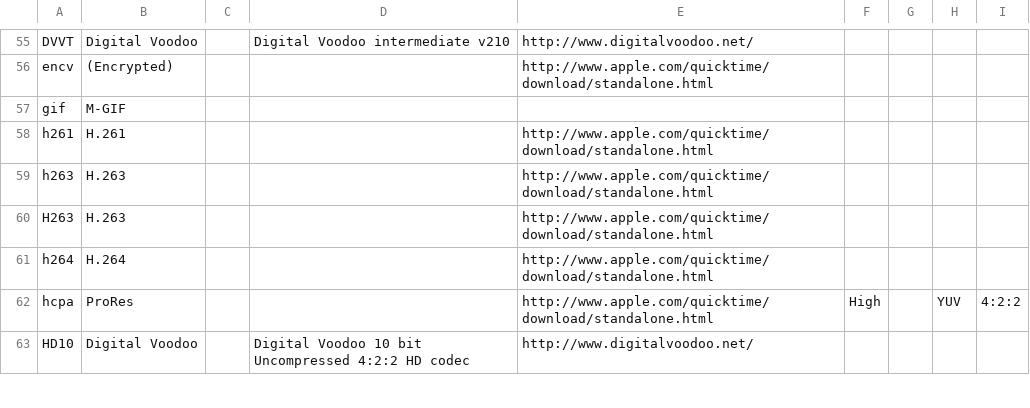
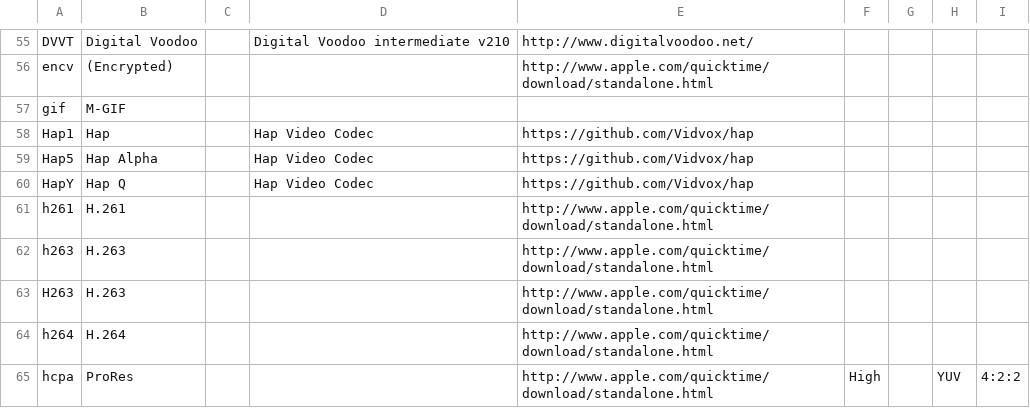
Before and after one commit to beppec56/MediaInfoLib-git_svn, a CSV file: Source/Resource/Text/DataBase/CodecID_Video_Mpeg4.csv, drawn as a sheet; only a part is shown, gaps mark what is left out; the shorter side is filled out with more unchanged rows; the diff names each change by its address in the sheet, - before the commit and + after, or states it on an @@ line.

Commit message:
+ #P67, MOV, add Hap Video to the database, thanks to Kurtnoise + #P67, Matroska, add VP9 to the database, thanks to Kurtnoise
git-svn-id: svn://svn.code.sf.net/p/mediainfo/code/MediaInfoLib/trunk@5510 45c5ae6f-87cc-4fd0-92ee-e4f023fd80da

```diff
--- a/Source/Resource/Text/DataBase/CodecID_Video_Mpeg4.csv
+++ b/Source/Resource/Text/DataBase/CodecID_Video_Mpeg4.csv
+row 58: Hap1 | Hap |  | Hap Video Codec | https://github.com/Vidvox/hap
+row 59: Hap5 | Hap Alpha |  | Hap Video Codec | https://github.com/Vidvox/hap
+row 60: HapY | Hap Q |  | Hap Video Codec | https://github.com/Vidvox/hap
```
Also changed, not shown: Source/Resource/Text/DataBase/CodecID_Video_Matroska.csv, 2 other files.
